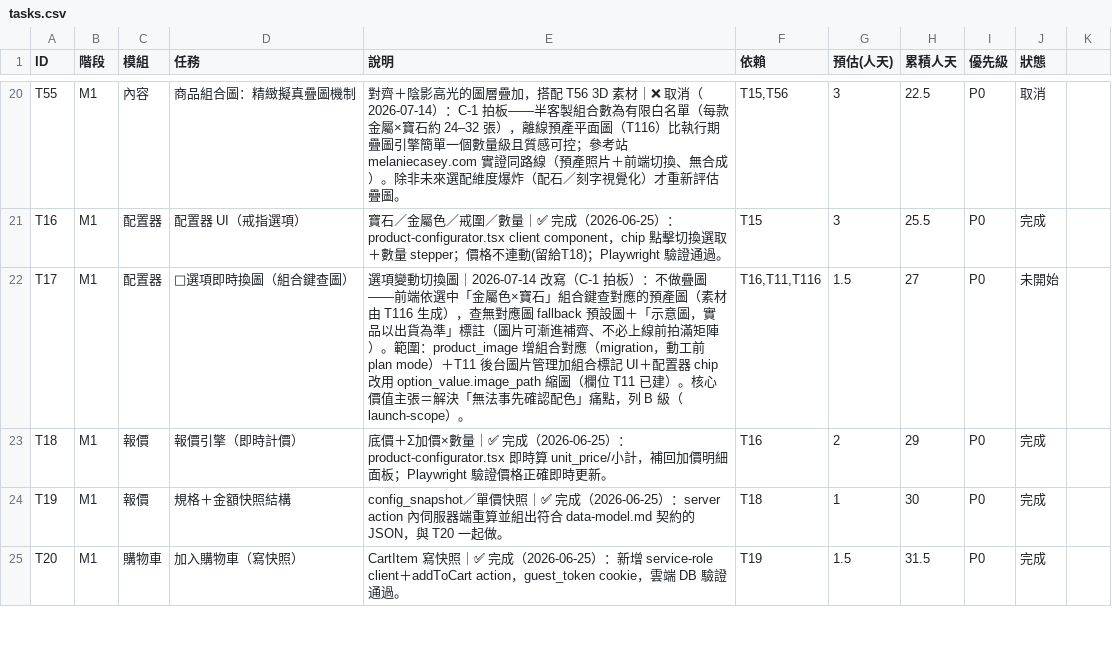
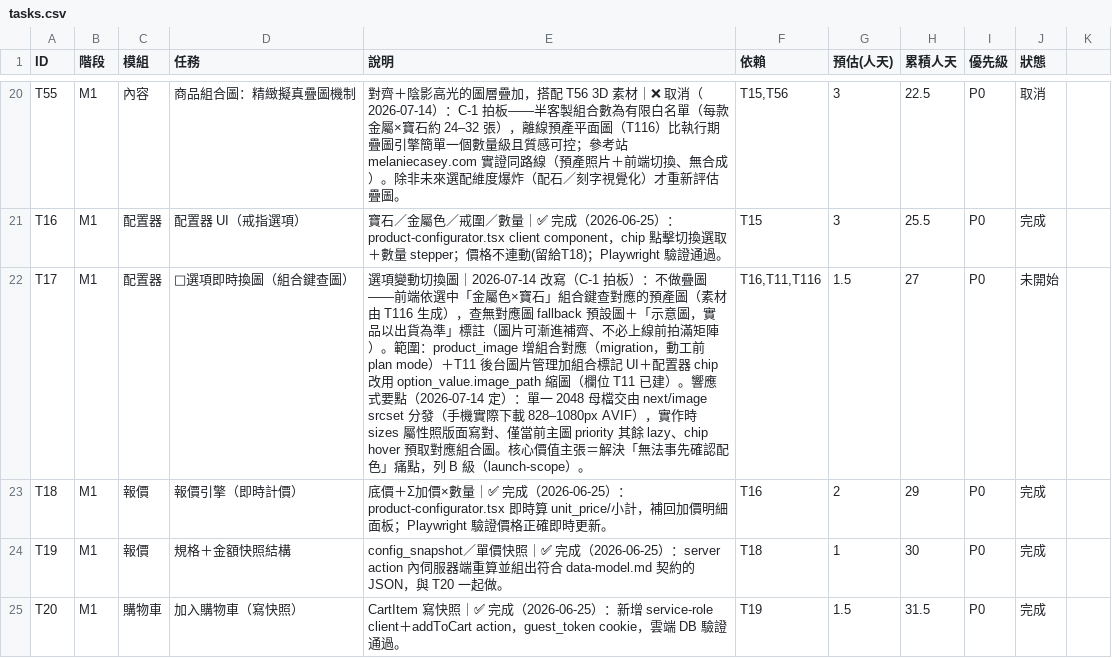
Before and after one commit to incantochen/incantochen, a CSV file: docs/tasks.csv, drawn as a sheet; only a part is shown, gaps mark what is left out.

```diff
--- a/docs/tasks.csv
+++ b/docs/tasks.csv
@@ -21,3 +21,3 @@ T55,M1,內容,商品組合圖：精緻擬真疊圖機制,對齊＋陰影高光
 T16,M1,配置器,配置器 UI（戒指選項）,寶石／金屬色／戒圍／數量｜✅ 完成（2026-06-25）：product-configurator.tsx client component，chip 點擊切換選取＋數量 stepper；價格不連動(留給T18)；Playwright 驗證通過。,T15,3,25.5,P0,完成
-T17,M1,配置器,🚀選項即時換圖（組合鍵查圖）,"選項變動切換圖｜2026-07-14 改寫（C-1 拍板）：不做疊圖——前端依選中「金屬色×寶石」組合鍵查對應的預產圖（素材由 T116 生成），查無對應圖 fallback 預設圖＋「示意圖，實品以出貨為準」標註（圖片可漸進補齊、不必上線前拍滿矩陣）。範圍：product_image 增組合對應（migration，動工前 plan mode）＋T11 後台圖片管理加組合標記 UI＋配置器 chip 改用 option_value.image_path 縮圖（欄位 T11 已建）。核心價值主張＝解決「無法事先確認配色」痛點，列 B 級（launch-scope）。","T16,T11,T116",1.5,27,P0,未開始
+T17,M1,配置器,🚀選項即時換圖（組合鍵查圖）,"選項變動切換圖｜2026-07-14 改寫（C-1 拍板）：不做疊圖——前端依選中「金屬色×寶石」組合鍵查對應的預產圖（素材由 T116 生成），查無對應圖 fallback 預設圖＋「示意圖，實品以出貨為準」標註（圖片可漸進補齊、不必上線前拍滿矩陣）。範圍：product_image 增組合對應（migration，動工前 plan mode）＋T11 後台圖片管理加組合標記 UI＋配置器 chip 改用 option_value.image_path 縮圖（欄位 T11 已建）。響應式要點（2026-07-14 定）：單一 2048 母檔交由 next/image srcset 分發（手機實際下載 828–1080px AVIF），實作時 sizes 屬性照版面寫對、僅當前主圖 priority 其餘 lazy、chip hover 預取對應組合圖。核心價值主張＝解決「無法事先確認配色」痛點，列 B 級（launch-scope）。","T16,T11,T116",1.5,27,P0,未開始
 T18,M1,報價,報價引擎（即時計價）,底價＋Σ加價×數量｜✅ 完成（2026-06-25）：product-configurator.tsx 即時算 unit_price/小計，補回加價明細面板；Playwright 驗證價格正確即時更新。,T16,2,29,P0,完成
```
